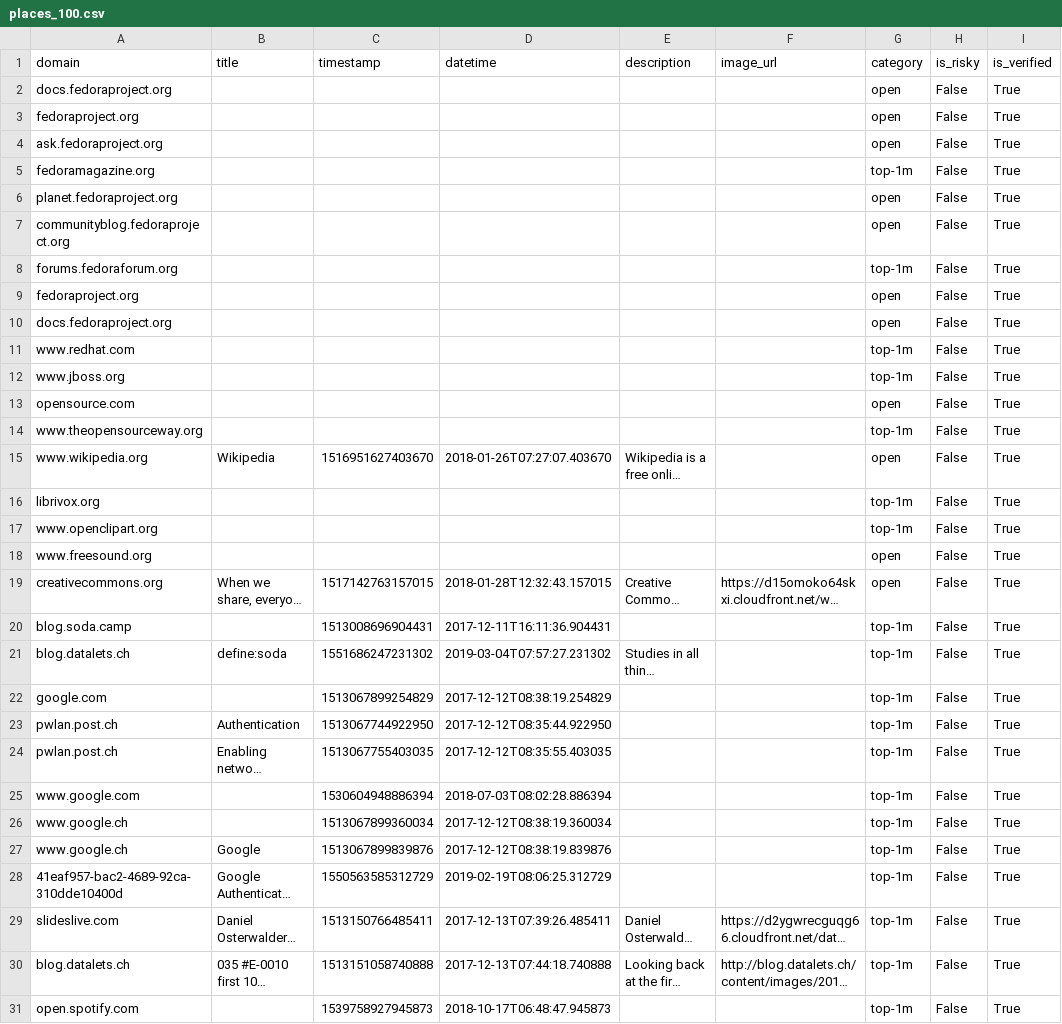
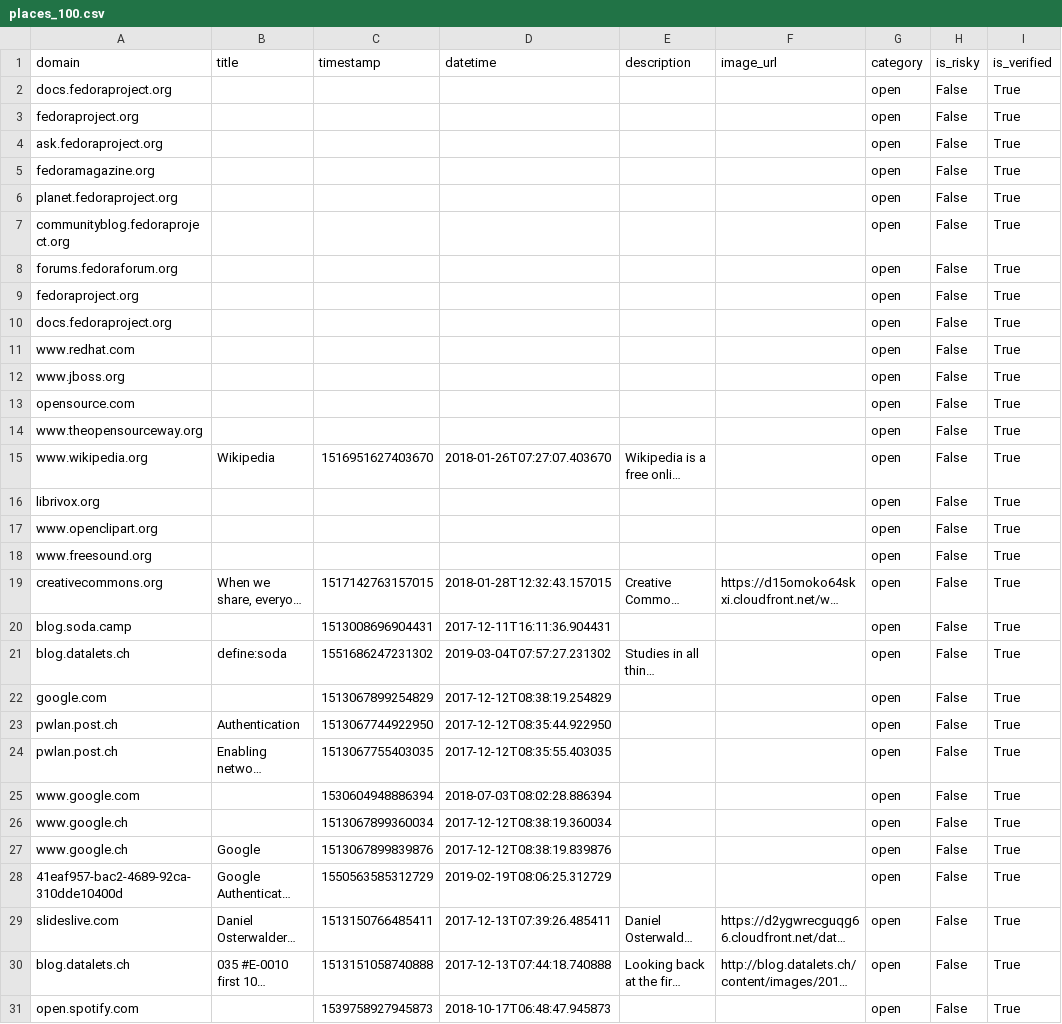
Before and after one commit to ZuozHK19/T2DA, a CSV file: datapackage/data/places_100.csv, drawn as a sheet; only a part is shown; long unchanged cells end in …; the diff covers the shown part only; the diff names each change by its address in the sheet, - before the commit and + after, or states it on an @@ line.

```diff
--- a/datapackage/data/places_100.csv
+++ b/datapackage/data/places_100.csv
-G5 (category): top-1m
+G5 (category): open
-G8 (category): top-1m
+G8 (category): open
-G11:G12 (category): top-1m
+G11:G12 (category): open
-G14 (category): top-1m
+G14 (category): open
-G16:G17 (category): top-1m
+G16:G17 (category): open
-G20:G31 (category): top-1m
+G20:G31 (category): open
```
Also changed, not shown: 53 edited cells elsewhere in this file, 1 other file.
